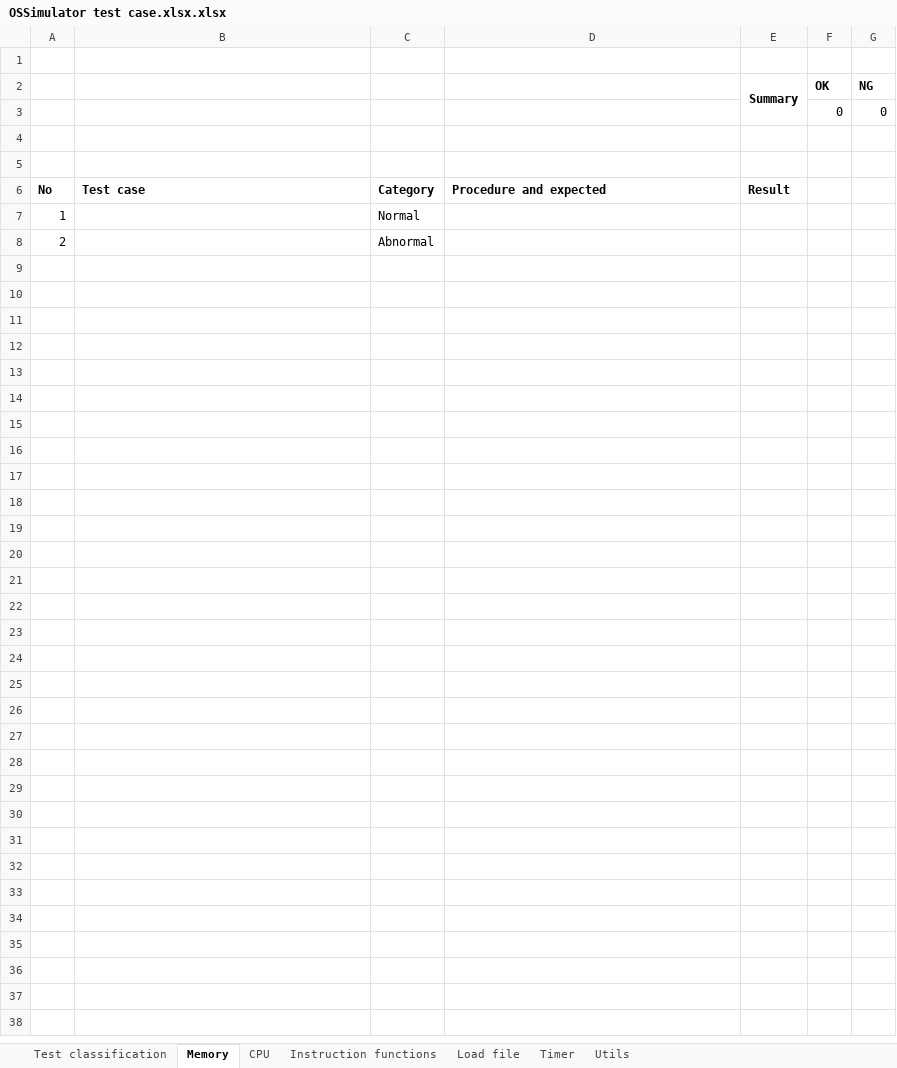
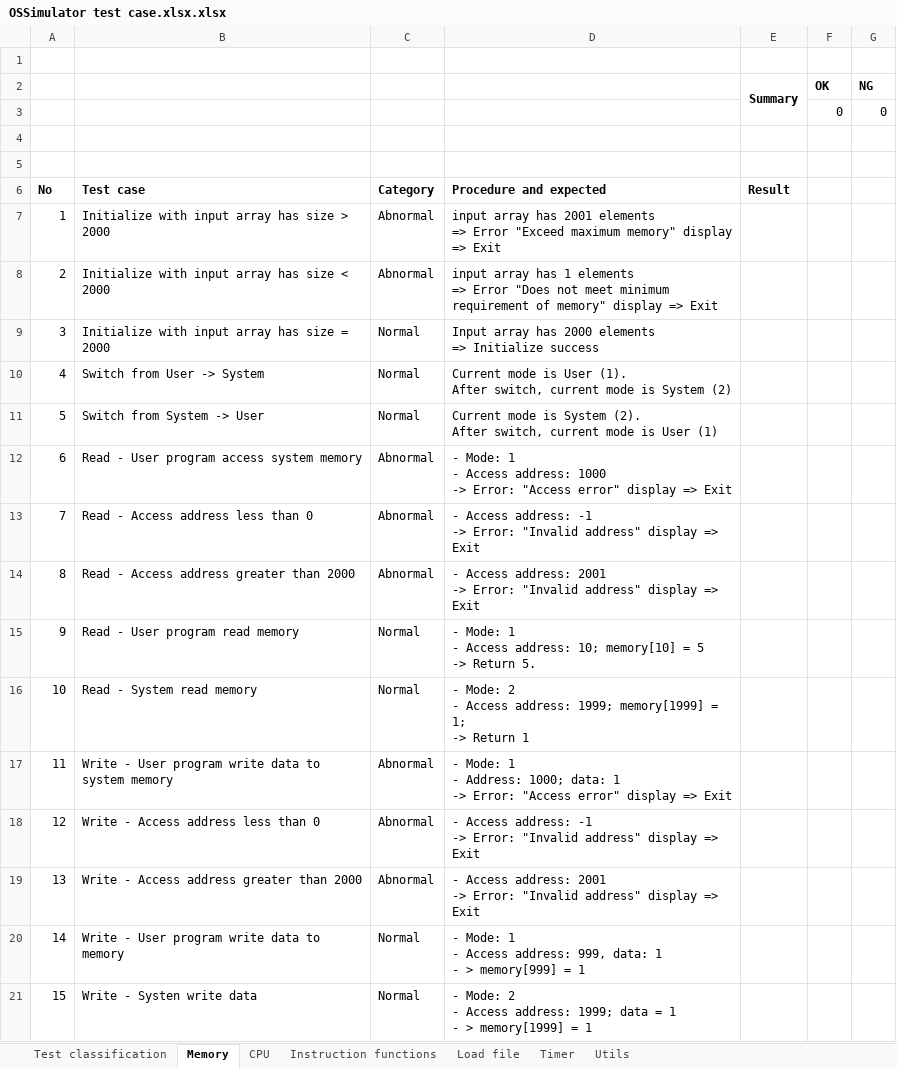
Before and after one commit to Java-Training-Group-4/OSSimulation, an Excel workbook: Test document/OSSimulator test case.xlsx.xlsx, sheet Memory, drawn as a sheet; values as stored, in another font and other column widths than the file's, no borders; ↵ is a line break in a cell; the diff names each change by its address in the sheet, - before the commit and + after, or states it on an @@ line.

```diff
--- a/Test document/OSSimulator test case.xlsx.xlsx (sheet Memory)
+++ b/Test document/OSSimulator test case.xlsx.xlsx (sheet Memory)
-B7: (empty)
+B7: Initialize with input array has size > 2000
-C7: Normal
+C7: Abnormal
-D7: (empty)
+D7: input array has 2001 elements ↵ => Error "Exceed maximum memory" display => Exit
-B8: (empty)
+B8: Initialize with input array has size < 2000
-D8: (empty)
+D8: input array has 1 elements ↵ => Error "Does not meet minimum requirement of memory" display => Exit
+row 9: 3 | Initialize with input array has size = 2000 | Normal | Input array has 2000 elements ↵ => Initialize success
+row 10: 4 | Switch from User -> System | Normal | Current mode is User (1). ↵ After switch, current mode is System (2)
+row 11: 5 | Switch from System -> User | Normal | Current mode is System (2). ↵ After switch, current mode is User (1)
+row 12: 6 | Read - User program access system memory | Abnormal | - Mode: 1 ↵ - Access address: 1000 ↵ -> Error: "Access error" display => Exit
+row 13: 7 | Read - Access address less than 0 | Abnormal | - Access address: -1 ↵ -> Error: "Invalid address" display => Exit
+row 14: 8 | Read - Access address greater than 2000 | Abnormal | - Access address: 2001 ↵ -> Error: "Invalid address" display => Exit
+row 15: 9 | Read - User program read memory | Normal | - Mode: 1 ↵ - Access address: 10; memory[10] = 5 ↵ -> Return 5.
+row 16: 10 | Read - System read memory | Normal | - Mode: 2 ↵ - Access address: 1999; memory[1999] = 1; ↵ -> Return 1
+row 17: 11 | Write - User program write data to system memory | Abnormal | - Mode: 1 ↵ - Address: 1000; data: 1 ↵ -> Error: "Access error" display => Exit
+row 18: 12 | Write - Access address less than 0 | Abnormal | - Access address: -1 ↵ -> Error: "Invalid address" display => Exit
+row 19: 13 | Write - Access address greater than 2000 | Abnormal | - Access address: 2001 ↵ -> Error: "Invalid address" display => Exit
+row 20: 14 | Write - User program write data to memory | Normal | - Mode: 1 ↵ - Access address: 999, data: 1 ↵ - > memory[999] = 1
+row 21: 15 | Write - Systen write data | Normal | - Mode: 2 ↵ - Access address: 1999; data = 1 ↵ - > memory[1999] = 1
```
Also changed, not shown: 7 other files.
